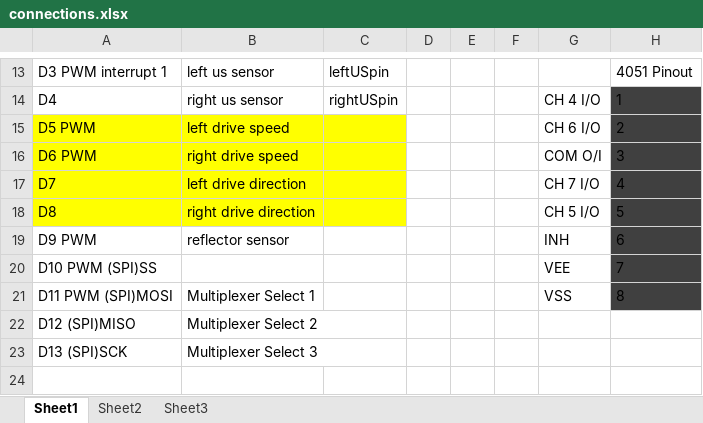
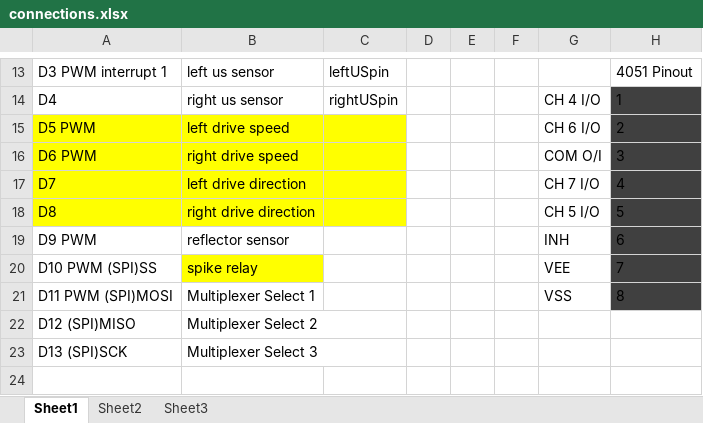
Before and after one commit to praneethkumar66/du2012-grp5-robot-code, an Excel workbook: arduino/ffrobot/connections.xlsx, sheet Sheet1, drawn as a sheet; only a part is shown, gaps mark what is left out; values as stored, in another font and other column widths than the file's, no borders; the diff names each change by its address in the sheet, - before the commit and + after, or states it on an @@ line.

Commit message:
Finished Robot, finalized connections

```diff
--- a/arduino/ffrobot/connections.xlsx (sheet Sheet1)
+++ b/arduino/ffrobot/connections.xlsx (sheet Sheet1)
-B20: (empty)
+B20: spike relay
-B20 fill: none
+B20 fill: #FFFF00
```
